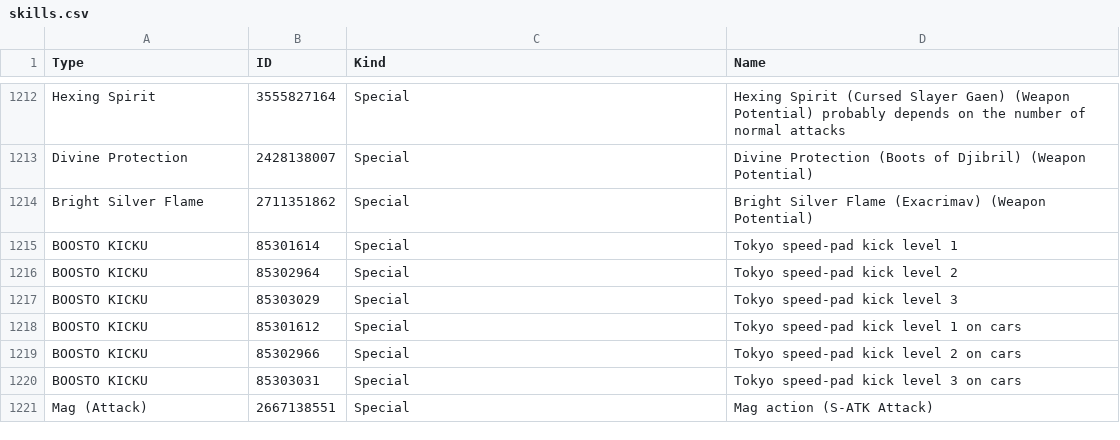
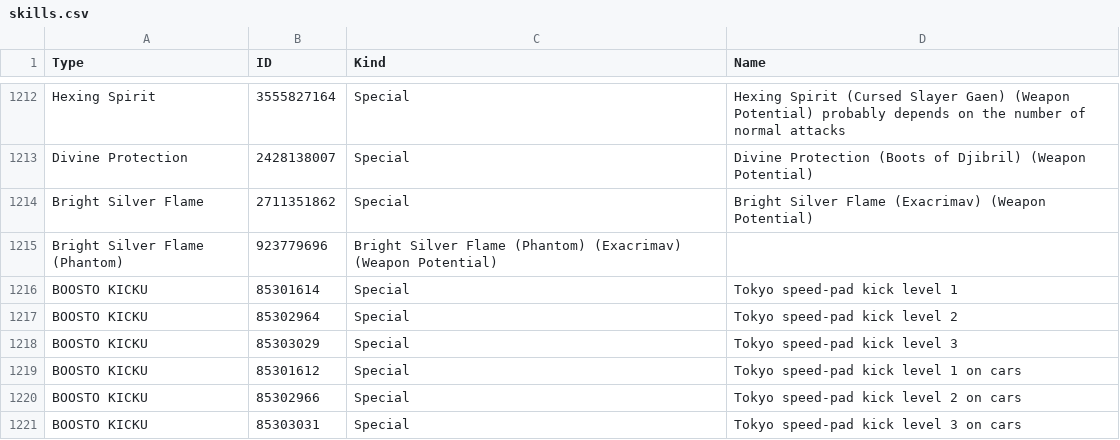
Before and after one commit to VariantXYZ/PSO2ACT, a CSV file: PSO2ACT/skills.csv, drawn as a sheet; only a part is shown, gaps mark what is left out; the shorter side is filled out with more unchanged rows.

Commit message:
Exacrimav (Phantom)

```diff
--- a/PSO2ACT/skills.csv
+++ b/PSO2ACT/skills.csv
@@ -1214,2 +1214,3 @@ Divine Protection,2428138007,Special,Divine Protection (Boots of Djibril) (Weapo
 Bright Silver Flame,2711351862,Special,Bright Silver Flame (Exacrimav) (Weapon Potential)
+Bright Silver Flame (Phantom),923779696,Bright Silver Flame (Phantom) (Exacrimav) (Weapon Potential)
 BOOSTO KICKU,85301614,Special,Tokyo speed-pad kick level 1
```
